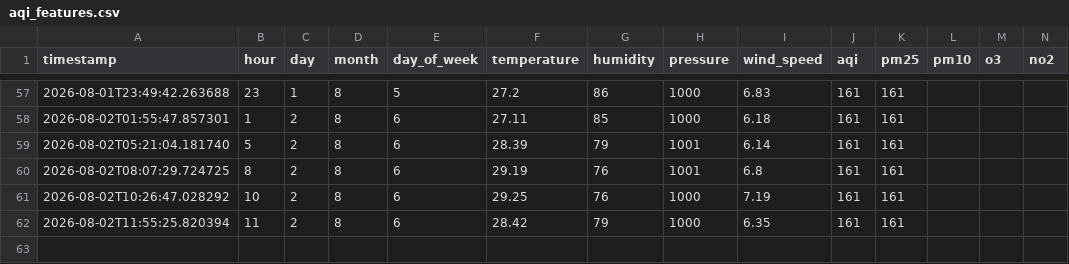
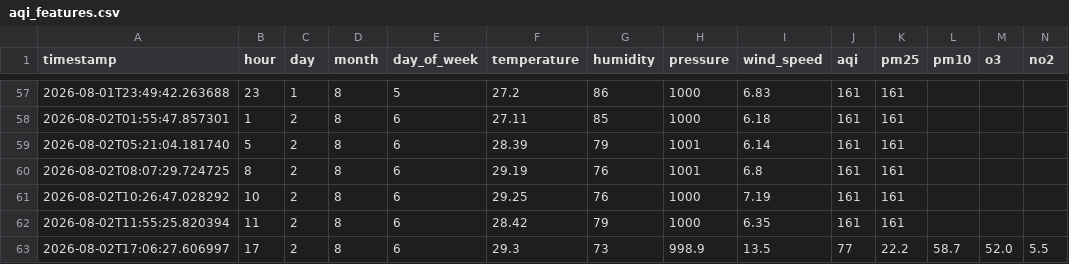
Before and after one commit to shayanaly27/aqi-predictor, a CSV file: aqi_features.csv, drawn as a sheet; only a part is shown, gaps mark what is left out; rows hold the shown columns only; the diff names each change by its address in the sheet, - before the commit and + after, or states it on an @@ line.

Commit message:
switch live pipeline to Open-Meteo (fixes stale WAQI data)

```diff
--- a/aqi_features.csv
+++ b/aqi_features.csv
+row 63: 2026-08-02T17:06:27.606997 | 17 | 2 | 8 | 6 | 29.3 | 73 | 998.9 | 13.5 | 77 | 22.2 | 58.7 | 52.0 | 5.5
```
Also changed, not shown: 1 other file.
